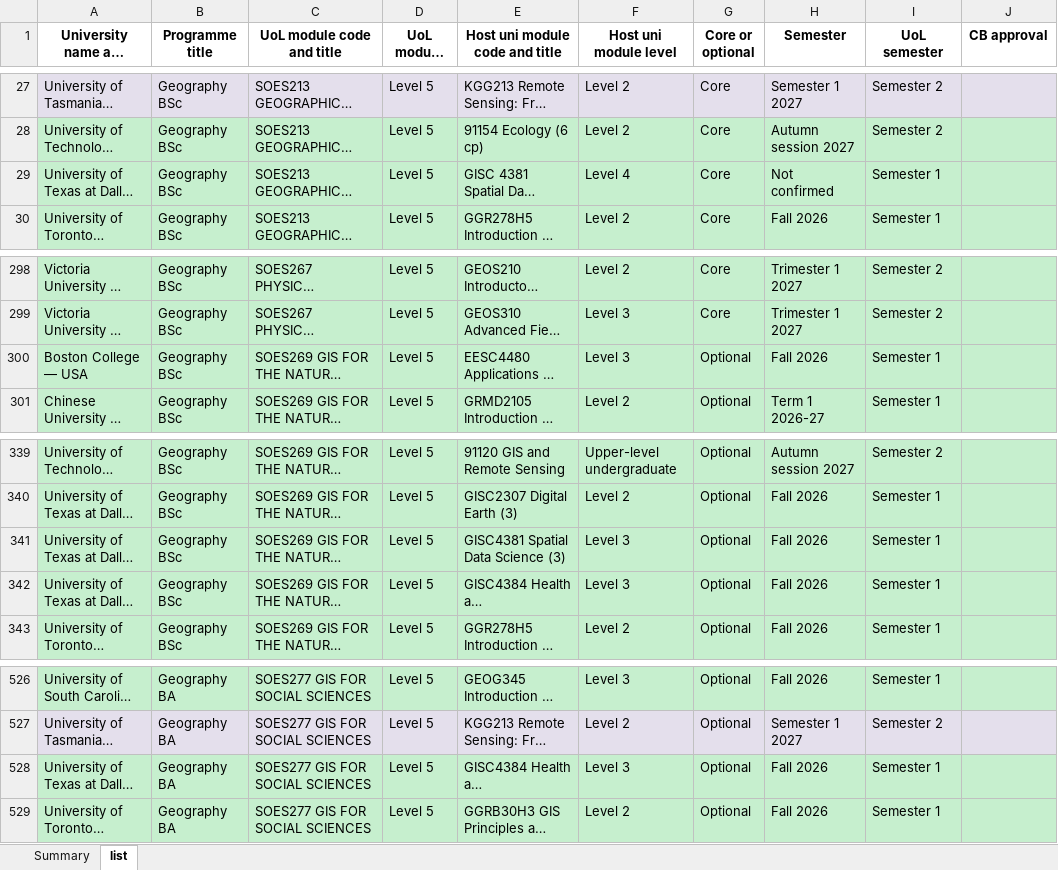
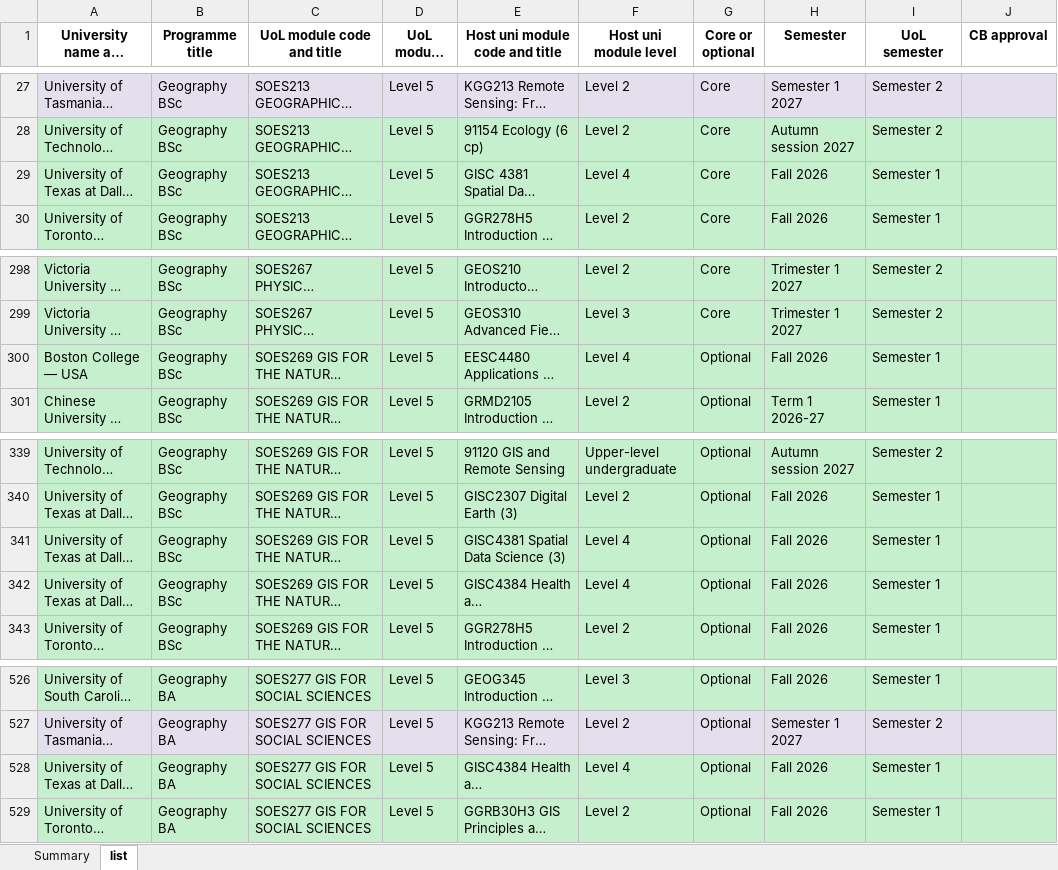
Before and after one commit to g-filomena/GeoMason-light, an Excel workbook: curriculum_mapping_2026-27/20261013_CurriculumMapping_Geography.xlsx, sheet list, drawn as a sheet; only a part is shown, gaps mark what is left out; long unchanged cells end in …; values as stored, in another font and other column widths than the file's, no borders; the diff names each change by its address in the sheet, - before the commit and + after, or states it on an @@ line.

```diff
--- a/curriculum_mapping_2026-27/20261013_CurriculumMapping_Geography.xlsx (sheet list)
+++ b/curriculum_mapping_2026-27/20261013_CurriculumMapping_Geography.xlsx (sheet list)
-H29 (Semester): Not confirmed
+H29 (Semester): Fall 2026
-F300 (Host uni module level): Level 3
+F300 (Host uni module level): Level 4
-F341:F342 (Host uni module level): Level 3
+F341:F342 (Host uni module level): Level 4
-F528 (Host uni module level): Level 3
+F528 (Host uni module level): Level 4
```
